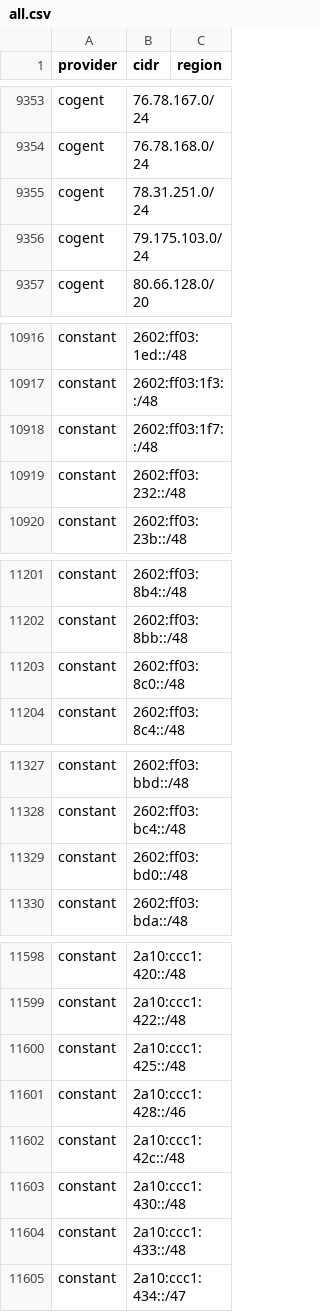
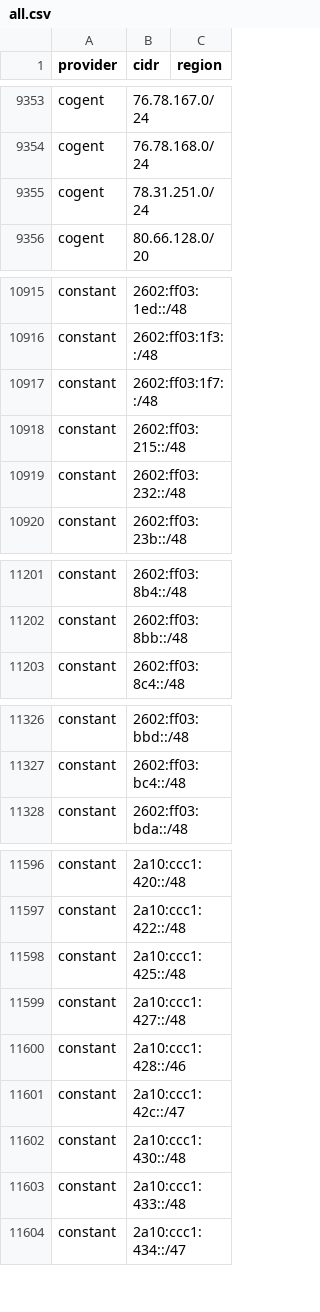
Before and after one commit to 123jjck/cdn-ip-ranges, a CSV file: all/all.csv, drawn as a sheet; only a part is shown, gaps mark what is left out; the diff covers the shown part only.

```diff
--- a/all/all.csv
+++ b/all/all.csv
@@ -9355,3 +9355,2 @@ cogent,76.78.168.0/24,
 cogent,78.31.251.0/24,
-cogent,79.175.103.0/24,
 cogent,80.66.128.0/20,
@@ -10918,2 +10917,3 @@ constant,2602:ff03:1f3::/48,
 constant,2602:ff03:1f7::/48,
+constant,2602:ff03:215::/48,
 constant,2602:ff03:232::/48,
@@ -11202,3 +11202,2 @@ constant,2602:ff03:8b4::/48,
 constant,2602:ff03:8bb::/48,
-constant,2602:ff03:8c0::/48,
 constant,2602:ff03:8c4::/48,
@@ -11328,3 +11327,2 @@ constant,2602:ff03:bbd::/48,
 constant,2602:ff03:bc4::/48,
-constant,2602:ff03:bd0::/48,
 constant,2602:ff03:bda::/48,
@@ -11600,4 +11598,5 @@ constant,2a10:ccc1:422::/48,
 constant,2a10:ccc1:425::/48,
+constant,2a10:ccc1:427::/48,
 constant,2a10:ccc1:428::/46,
-constant,2a10:ccc1:42c::/48,
+constant,2a10:ccc1:42c::/47,
 constant,2a10:ccc1:430::/48,
```
Also changed, not shown: 1 added row and 2 edited cells elsewhere in this file, 31 other files.
